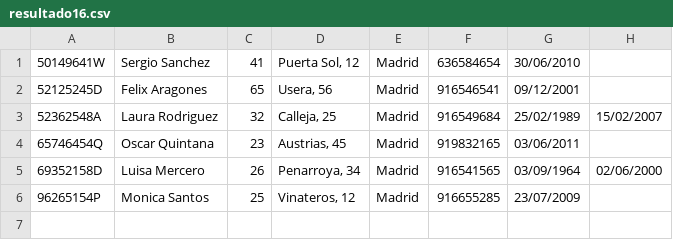
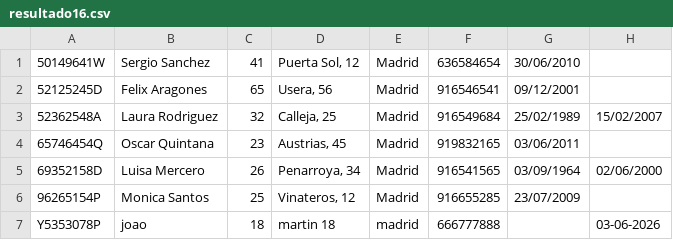
Before and after one commit to jventurapedro/iecmgrupocolon, a CSV file: ejercicio16_importar_ficheros_sql/resultado16.csv, drawn as a sheet.

```diff
--- a/ejercicio16_importar_ficheros_sql/resultado16.csv
+++ b/ejercicio16_importar_ficheros_sql/resultado16.csv
@@ -10 +10,2 @@
 "
+Y5353078P;joao;18;martin 18;madrid;666777888;;03-06-2026
```
Also changed, not shown: 7 other files.
